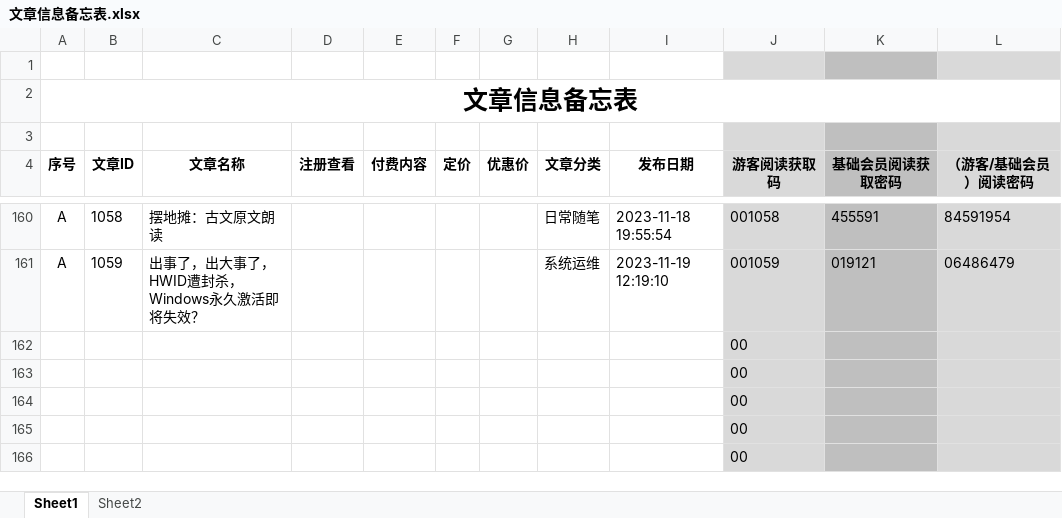
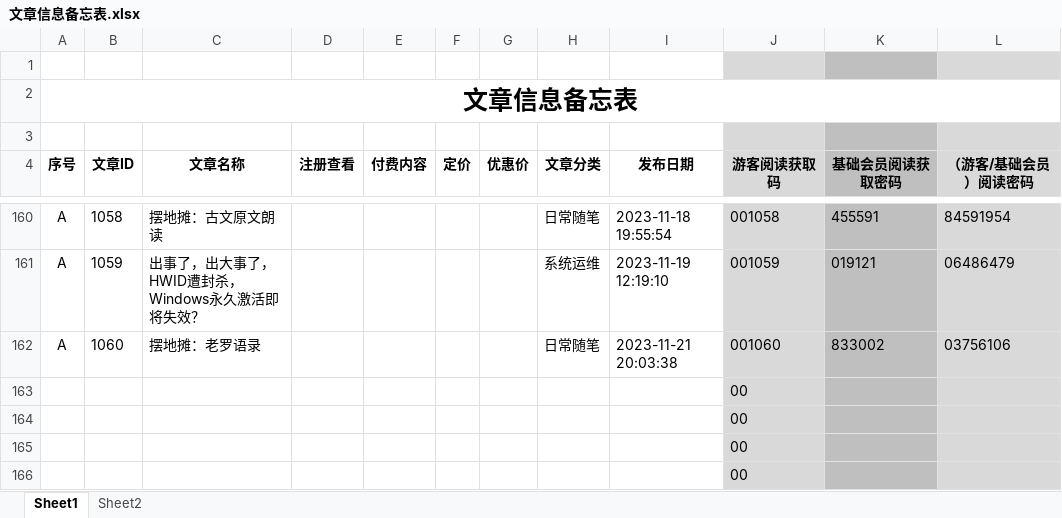
Before and after one commit to panxibei/writing, an Excel workbook: 11_付费课程/99.资料/文章信息备忘表.xlsx, sheet Sheet1, drawn as a sheet; only a part is shown, gaps mark what is left out; values as stored, in another font and other column widths than the file's, no borders; conditional formats not drawn; removed rows and columns are numbered as before the commit, all else as after; the diff names each change by its address in the sheet, - before the commit and + after, or states it on an @@ line.

```diff
--- a/11_付费课程/99.资料/文章信息备忘表.xlsx (sheet Sheet1)
+++ b/11_付费课程/99.资料/文章信息备忘表.xlsx (sheet Sheet1)
-row 162:  |  |  |  |  |  |  |  |  | 00
+row 162: A | 1060 | 摆地摊：老罗语录 |  |  |  |  | 日常随笔 | 2023-11-21 20:03:38 | 001060 | 833002 | 03756106
```
Also changed, not shown: 1 other file.
